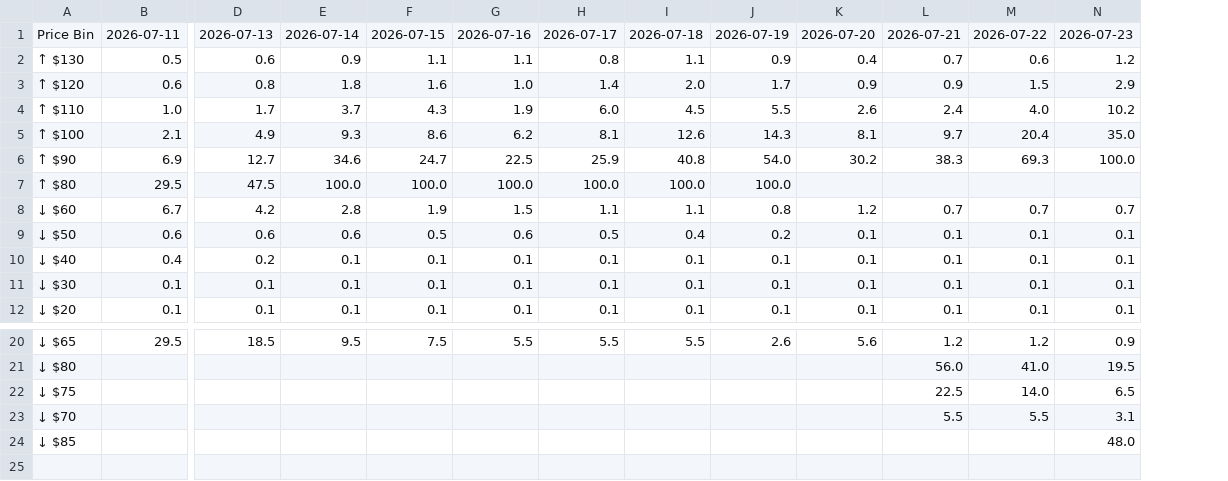
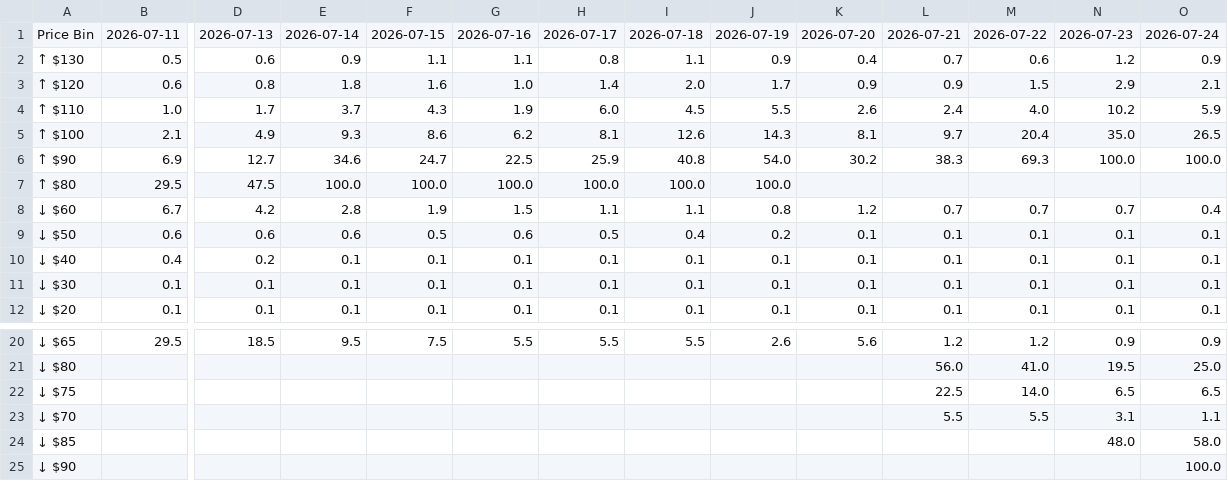
Before and after one commit to Caleblucas1/polymarket-wti-snapshot, a CSV file: wti_july_2026_9am_snapshot.csv, drawn as a sheet; only a part is shown, gaps mark what is left out; rows hold the shown columns only; the diff names each change by its address in the sheet, - before the commit and + after, or states it on an @@ line.

Commit message:
Update daily market snapshots

```diff
--- a/wti_july_2026_9am_snapshot.csv
+++ b/wti_july_2026_9am_snapshot.csv
+column O, rows 1-12: 2026-07-24 | 0.9 | 2.1 | 5.9 | 26.5 | 100.0 |  | 0.4 | 0.1 | 0.1 | 0.1 | 0.1; rows 20-24: 0.9 | 25.0 | 6.5 | 1.1 | 58.0
+row 25: ↓ $90 |  |  |  |  |  |  |  |  |  |  |  |  | 100.0
```
